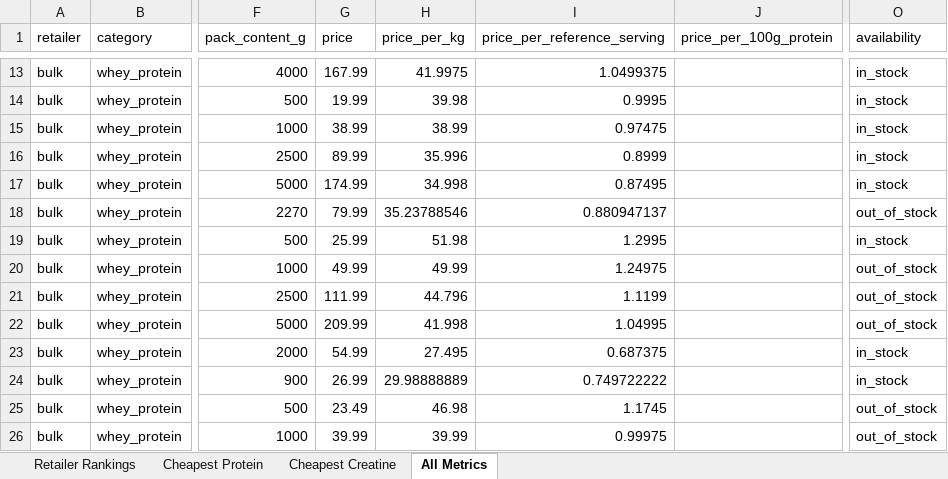
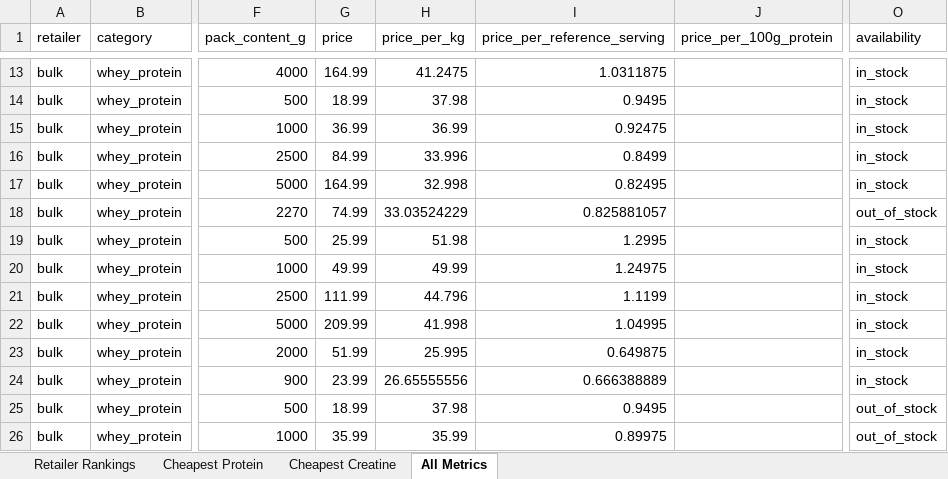
Before and after one commit to ToxicMinds/Web-Scr, an Excel workbook: artifacts/reports/report.xlsx, sheet All Metrics, drawn as a sheet; only a part is shown, gaps mark what is left out; values as stored, in another font and other column widths than the file's, no borders; the diff covers the shown part only; the diff names each change by its address in the sheet, - before the commit and + after, or states it on an @@ line.

```diff
--- a/artifacts/reports/report.xlsx (sheet All Metrics)
+++ b/artifacts/reports/report.xlsx (sheet All Metrics)
-G13 (price): 167.99
+G13 (price): 164.99
-H13 (price_per_kg): 41.9975
+H13 (price_per_kg): 41.2475
-I13 (price_per_reference_serving): 1.0499375
+I13 (price_per_reference_serving): 1.0311875
-G14 (price): 19.99
+G14 (price): 18.99
-H14 (price_per_kg): 39.98
+H14 (price_per_kg): 37.98
-I14 (price_per_reference_serving): 0.9995
+I14 (price_per_reference_serving): 0.9495
-G15 (price): 38.99
+G15 (price): 36.99
-H15 (price_per_kg): 38.99
+H15 (price_per_kg): 36.99
-I15 (price_per_reference_serving): 0.97475
+I15 (price_per_reference_serving): 0.92475
-G16 (price): 89.99
+G16 (price): 84.99
-H16 (price_per_kg): 35.996
+H16 (price_per_kg): 33.996
-I16 (price_per_reference_serving): 0.8999
+I16 (price_per_reference_serving): 0.8499
-G17 (price): 174.99
+G17 (price): 164.99
-H17 (price_per_kg): 34.998
+H17 (price_per_kg): 32.998
-I17 (price_per_reference_serving): 0.87495
+I17 (price_per_reference_serving): 0.82495
-G18 (price): 79.99
+G18 (price): 74.99
-H18 (price_per_kg): 35.23788546
+H18 (price_per_kg): 33.03524229
-I18 (price_per_reference_serving): 0.880947137
+I18 (price_per_reference_serving): 0.825881057
-O20:O22 (availability): out_of_stock
+O20:O22 (availability): in_stock
-G23 (price): 54.99
+G23 (price): 51.99
-H23 (price_per_kg): 27.495
+H23 (price_per_kg): 25.995
-I23 (price_per_reference_serving): 0.687375
+I23 (price_per_reference_serving): 0.649875
-G24 (price): 26.99
+G24 (price): 23.99
-H24 (price_per_kg): 29.98888889
+H24 (price_per_kg): 26.65555556
-I24 (price_per_reference_serving): 0.749722222
+I24 (price_per_reference_serving): 0.666388889
-G25 (price): 23.49
+G25 (price): 18.99
-H25 (price_per_kg): 46.98
+H25 (price_per_kg): 37.98
-I25 (price_per_reference_serving): 1.1745
+I25 (price_per_reference_serving): 0.9495
-G26 (price): 39.99
+G26 (price): 35.99
-H26 (price_per_kg): 39.99
+H26 (price_per_kg): 35.99
-I26 (price_per_reference_serving): 0.99975
+I26 (price_per_reference_serving): 0.89975
```
Also changed, not shown: 1 added row, 2 removed rows, 1 moved row and 139 edited cells elsewhere in this sheet, sheet Cheapest Creatine, sheet Retailer Rankings, web/public/reports/report.xlsx, 13 other files.
